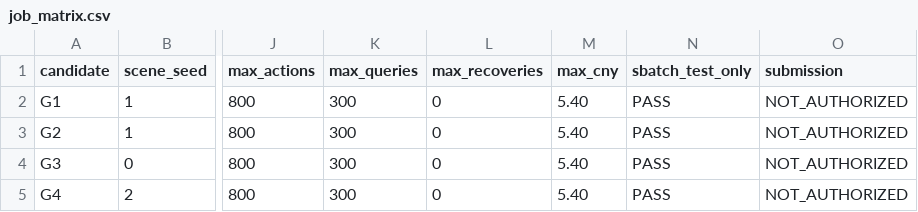
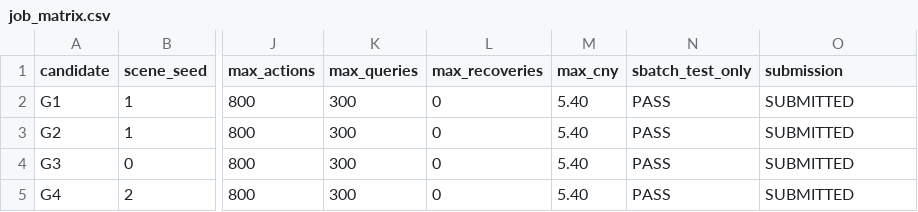
Before and after one commit to latentstride/pi05-scnet-reproduction, a CSV file: research/g2/arx-online-batch-20261115/job_matrix.csv, drawn as a sheet; only a part is shown, gaps mark what is left out; the diff names each change by its address in the sheet, - before the commit and + after, or states it on an @@ line.

Commit message:
Archive four quote-bounded ARX job submissions

```diff
--- a/research/g2/arx-online-batch-20261115/job_matrix.csv
+++ b/research/g2/arx-online-batch-20261115/job_matrix.csv
-O2:O5 (submission): NOT_AUTHORIZED
+O2:O5 (submission): SUBMITTED
```
Also changed, not shown: 6 other files.
